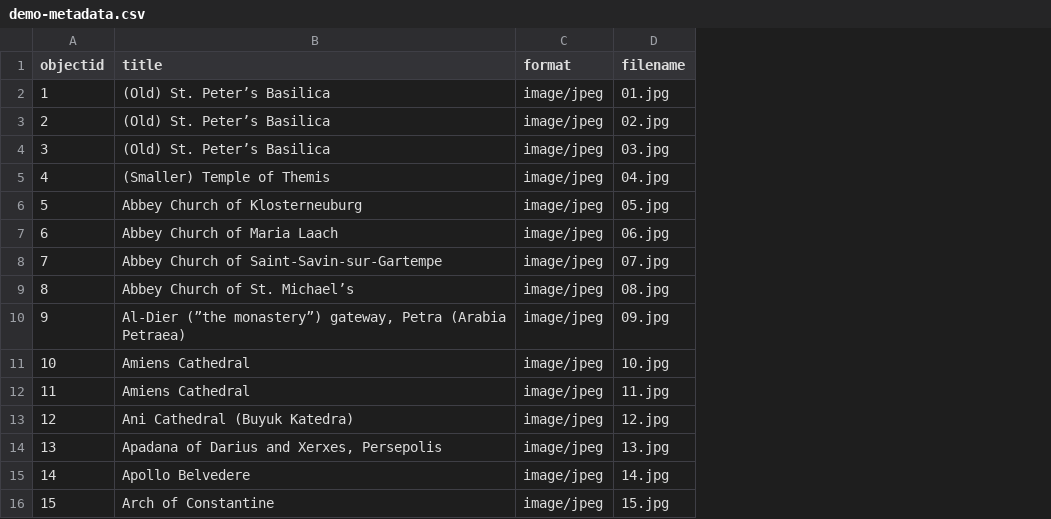
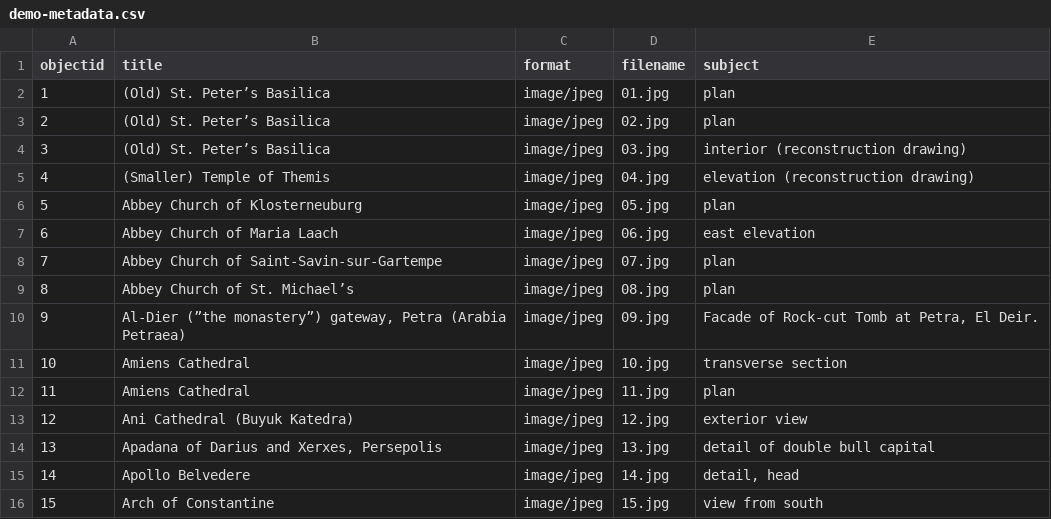
Before and after one commit to benjohnsto/collectionbuilderdemo, a CSV file: _data/demo-metadata.csv, drawn as a sheet; the diff names each change by its address in the sheet, - before the commit and + after, or states it on an @@ line.

```diff
--- a/_data/demo-metadata.csv
+++ b/_data/demo-metadata.csv
+column E (subject), rows 2-16: plan | plan | interior (reconstruction drawing) | elevation (reconstruction drawing) | plan | east elevation | plan | plan | Facade of Rock-cut Tomb at Petra, El Deir. | transverse section | plan | exterior view | detail of double bull capital | detail, head | view from south
```
Also changed, not shown: 2 other files.
